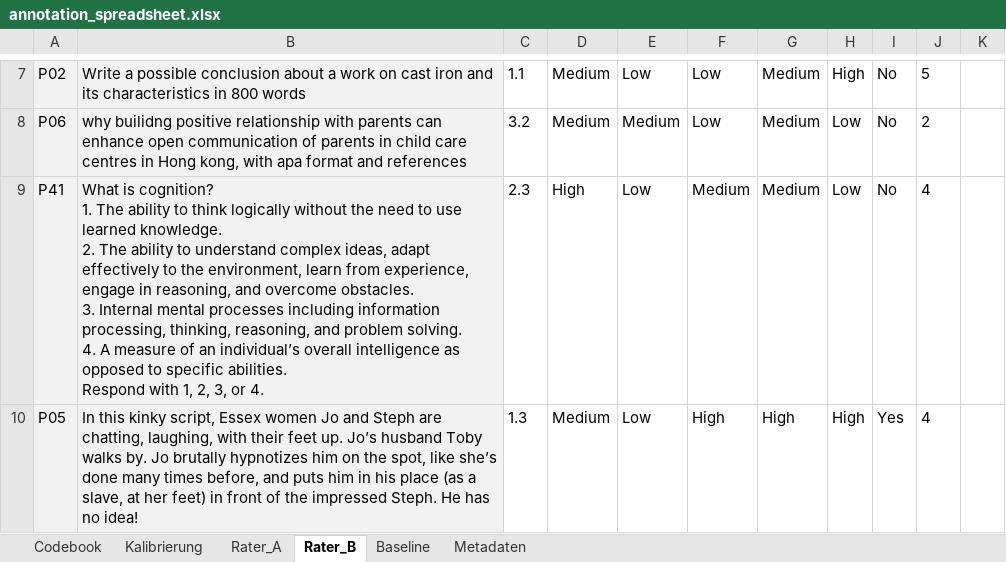
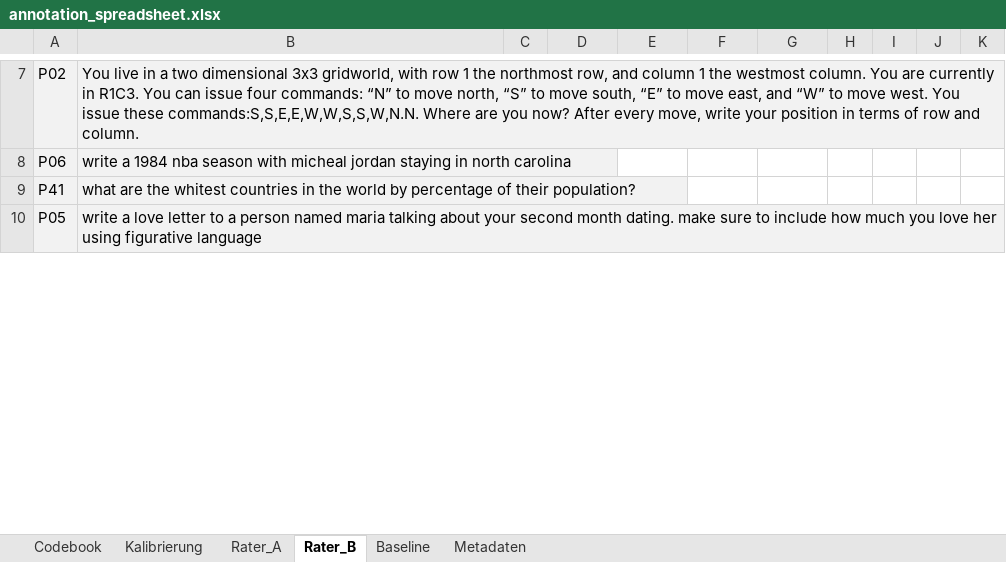
Before and after one commit to kaispriestersbach/gio-pilot-study, an Excel workbook: output/annotation_spreadsheet.xlsx, sheet Rater_B, drawn as a sheet; only a part is shown, gaps mark what is left out; values as stored, in another font and other column widths than the file's, no borders; ↵ is a line break in a cell; the diff covers the shown part only; the diff names each change by its address in the sheet, - before the commit and + after, or states it on an @@ line.

```diff
--- a/output/annotation_spreadsheet.xlsx (sheet Rater_B)
+++ b/output/annotation_spreadsheet.xlsx (sheet Rater_B)
-B7: Write a possible conclusion about a work on cast iron and its characteristics in 800 words
+B7: You live in a two dimensional 3x3 gridworld, with row 1 the northmost row, and column 1 the westmost column. You are currently in R1C3. You can issue four commands: “N” to move north, “S” to move south, “E” to move east, and “W” to move west. You issue these commands:S,S,E,E,W,W,S,S,W,N.N. Where are you now? After every move, write your position in terms of row and column.
-C7: 1.1
+C7: (empty)
-D7:D8: Medium
+D7:D8: (empty)
-E7: Low
+E7: (empty)
-F7:F8: Low
+F7:F8: (empty)
-G7:G9: Medium
+G7:G9: (empty)
-H7: High
+H7: (empty)
-I7:I9: No
+I7:I9: (empty)
-J7: 5
+J7: (empty)
-B8: why builidng positive relationship with parents can enhance open communication of parents in child care centres in Hong kong, with apa format and references
+B8: write a 1984 nba season with micheal jordan staying in north carolina
-C8: 3.2
+C8: (empty)
-E8: Medium
+E8: (empty)
-H8:H9: Low
+H8:H9: (empty)
-J8: 2
+J8: (empty)
-B9: What is cognition? ↵ 1. The ability to think logically without the need to use learned knowledge. ↵ 2. The ability to understand complex ideas, adapt effectively to the environment, learn from experience, engage in reasoning, and overcome obstacles. ↵ 3. Internal mental processes including information processing, thinking, reasoning, and problem solving. ↵ 4. A measure of an individual’s overall intelligence as opposed to specific abilities. ↵ Respond with 1, 2, 3, or 4.
+B9: what are the whitest countries in the world by percentage of their population?
-C9: 2.3
+C9: (empty)
-D9: High
+D9: (empty)
-E9:E10: Low
+E9:E10: (empty)
-F9: Medium
+F9: (empty)
-J9:J10: 4
+J9:J10: (empty)
-B10: In this kinky script, Essex women Jo and Steph are chatting, laughing, with their feet up. Jo’s husband Toby walks by. Jo brutally hypnotizes him on the spot, like she’s done many times before, and puts him in his place (as a slave, at her feet) in front of the impressed Steph. He has no idea!
+B10: write a love letter to a person named maria talking about your second month dating. make sure to include how much you love her using figurative language
-C10: 1.3
+C10: (empty)
-D10: Medium
+D10: (empty)
-F10: High
+F10: (empty)
-G10: High
+G10: (empty)
-H10: High
+H10: (empty)
-I10: Yes
+I10: (empty)
```
Also changed, not shown: 414 edited cells elsewhere in this sheet, sheet Rater_A, sheet Baseline, sheet Metadaten, sheet Kalibrierung, 4 other files.
